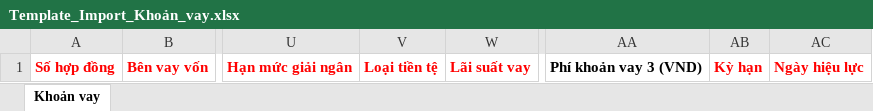
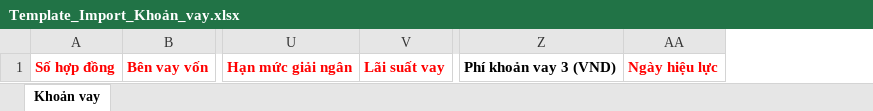
Before and after one commit to DuyKhanh16/qlkv-fe, an Excel workbook: public/template/Template_Import_Khoản_vay.xlsx, sheet Khoản vay, drawn as a sheet; only a part is shown, gaps mark what is left out; values as stored, in another font and other column widths than the file's, no borders; conditional formats and table styles not drawn; the diff names each change by its address in the sheet, - before the commit and + after, or states it on an @@ line.

```diff
--- a/public/template/Template_Import_Khoản_vay.xlsx (sheet Khoản vay)
+++ b/public/template/Template_Import_Khoản_vay.xlsx (sheet Khoản vay)
-column V, row 1: Loại tiền tệ
-column AB, row 1: Kỳ hạn
```
Also changed, not shown: 4 other files.
